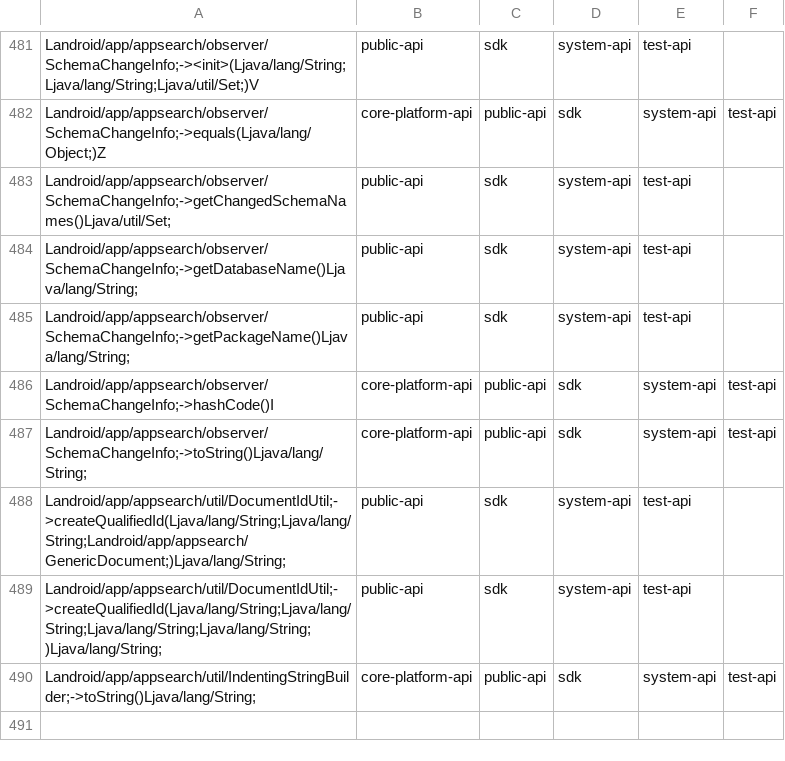
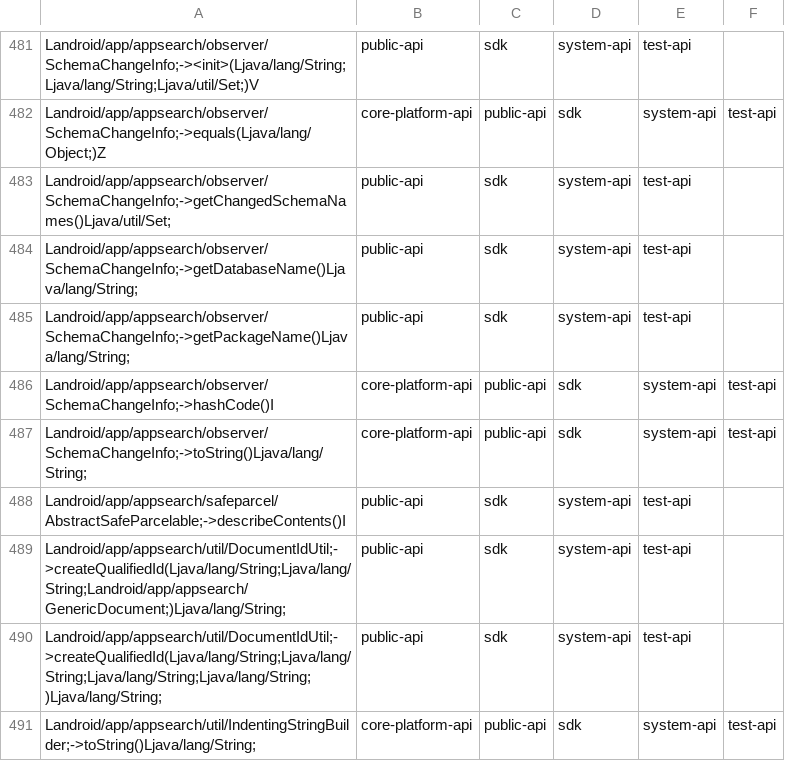
Before and after one commit to msft-mirror-aosp/platform.prebuilts.module_sdk.AppSearch, a CSV file: current/hiddenapi/filtered-flags.csv, drawn as a sheet; only a part is shown, gaps mark what is left out.

```diff
--- a/current/hiddenapi/filtered-flags.csv
+++ b/current/hiddenapi/filtered-flags.csv
@@ -487,2 +487,3 @@ Landroid/app/appsearch/observer/SchemaChangeInfo;->hashCode()I,core-platform-api
 Landroid/app/appsearch/observer/SchemaChangeInfo;->toString()Ljava/lang/String;,core-platform-api,public-api,sdk,system-api,test-api
+Landroid/app/appsearch/safeparcel/AbstractSafeParcelable;->describeContents()I,public-api,sdk,system-api,test-api
 Landroid/app/appsearch/util/DocumentIdUtil;->createQualifiedId(Ljava/lang/String;Ljava/lang/String;Landroid/app/appsearch/GenericDocument;)Ljava/lang/String;,public-api,sdk,system-api,test-api
```
Also changed, not shown: current/hiddenapi/filtered-stub-flags.csv, 4 other files.
